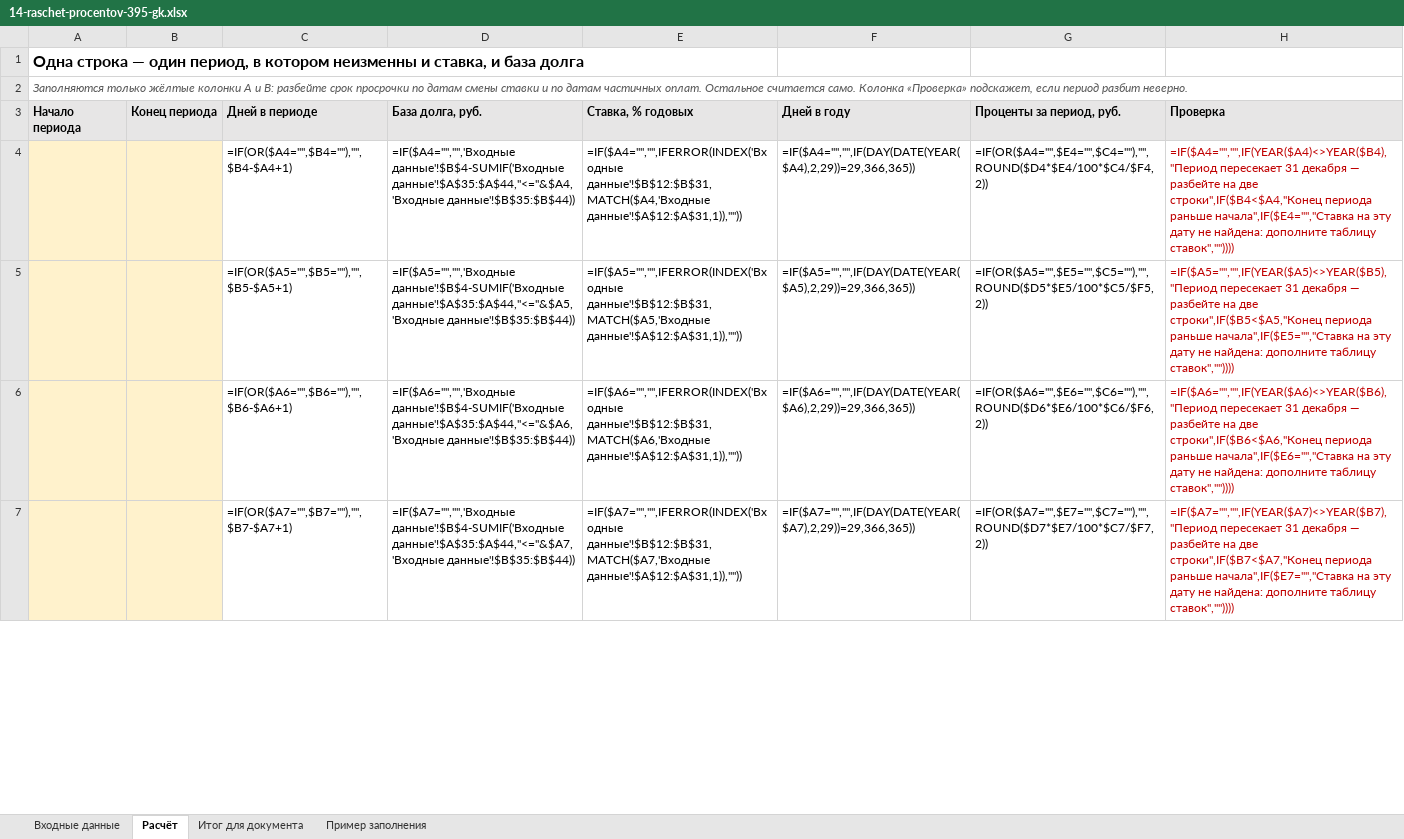
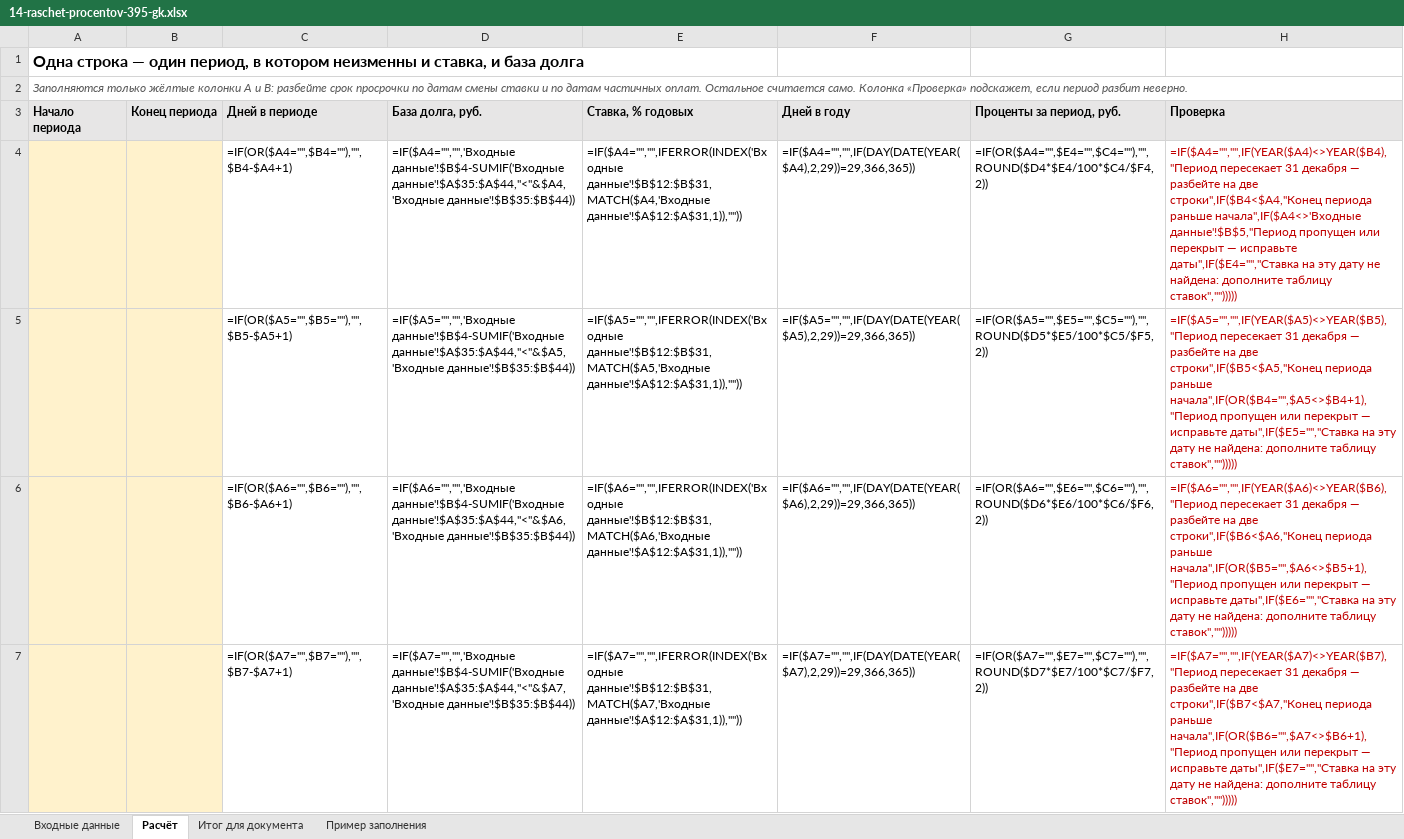
Before and after one commit to pmgpt12-arch/marzhavbetone.ru, an Excel workbook: products-storage/01-zakrytie-rabot/14-raschet-procentov-395-gk.xlsx, sheet Расчёт, drawn as a sheet; only a part is shown; values as stored, in another font and other column widths than the file's, no borders; formulas without a stored value are shown as written; the diff covers the shown part only; the diff names each change by its address in the sheet, - before the commit and + after, or states it on an @@ line.

```diff
--- a/products-storage/01-zakrytie-rabot/14-raschet-procentov-395-gk.xlsx (sheet Расчёт)
+++ b/products-storage/01-zakrytie-rabot/14-raschet-procentov-395-gk.xlsx (sheet Расчёт)
-D4 (База долга, руб.): =IF($A4="","",'Входные данные'!$B$4-SUMIF('Входные данные'!$A$35:$A$44,"<="&$A4,'Входные данные'!$B$35:$B$44))
+D4 (База долга, руб.): =IF($A4="","",'Входные данные'!$B$4-SUMIF('Входные данные'!$A$35:$A$44,"<"&$A4,'Входные данные'!$B$35:$B$44))
-H4 (Проверка): …периода раньше начала",IF($E4="","Ставка на эту дату не найдена: дополните таблицу ставок",""))))
+H4 (Проверка): …периода раньше начала",IF($A4<>'Входные данные'!$B$5,"Период пропущен или перекрыт — исправьте даты",IF($E4="","Ставка на эту дату не найдена: дополните таблицу ставок","")))))
-D5 (База долга, руб.): =IF($A5="","",'Входные данные'!$B$4-SUMIF('Входные данные'!$A$35:$A$44,"<="&$A5,'Входные данные'!$B$35:$B$44))
+D5 (База долга, руб.): =IF($A5="","",'Входные данные'!$B$4-SUMIF('Входные данные'!$A$35:$A$44,"<"&$A5,'Входные данные'!$B$35:$B$44))
-H5 (Проверка): …периода раньше начала",IF($E5="","Ставка на эту дату не найдена: дополните таблицу ставок",""))))
+H5 (Проверка): …периода раньше начала",IF(OR($B4="",$A5<>$B4+1),"Период пропущен или перекрыт — исправьте даты",IF($E5="","Ставка на эту дату не найдена: дополните таблицу ставок","")))))
-D6 (База долга, руб.): =IF($A6="","",'Входные данные'!$B$4-SUMIF('Входные данные'!$A$35:$A$44,"<="&$A6,'Входные данные'!$B$35:$B$44))
+D6 (База долга, руб.): =IF($A6="","",'Входные данные'!$B$4-SUMIF('Входные данные'!$A$35:$A$44,"<"&$A6,'Входные данные'!$B$35:$B$44))
-H6 (Проверка): …периода раньше начала",IF($E6="","Ставка на эту дату не найдена: дополните таблицу ставок",""))))
+H6 (Проверка): …периода раньше начала",IF(OR($B5="",$A6<>$B5+1),"Период пропущен или перекрыт — исправьте даты",IF($E6="","Ставка на эту дату не найдена: дополните таблицу ставок","")))))
-D7 (База долга, руб.): =IF($A7="","",'Входные данные'!$B$4-SUMIF('Входные данные'!$A$35:$A$44,"<="&$A7,'Входные данные'!$B$35:$B$44))
+D7 (База долга, руб.): =IF($A7="","",'Входные данные'!$B$4-SUMIF('Входные данные'!$A$35:$A$44,"<"&$A7,'Входные данные'!$B$35:$B$44))
-H7 (Проверка): …периода раньше начала",IF($E7="","Ставка на эту дату не найдена: дополните таблицу ставок",""))))
+H7 (Проверка): …периода раньше начала",IF(OR($B6="",$A7<>$B6+1),"Период пропущен или перекрыт — исправьте даты",IF($E7="","Ставка на эту дату не найдена: дополните таблицу ставок","")))))
```
Also changed, not shown: 73 edited cells elsewhere in this sheet, sheet Входные данные, products-storage/04-polnyy-komplekt-pto/01-30-bazovye-pakety/01-zakrytie-rabot/14-raschet-procentov-395-gk.xlsx, 41 other files.
